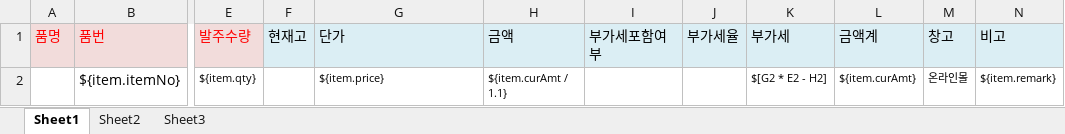
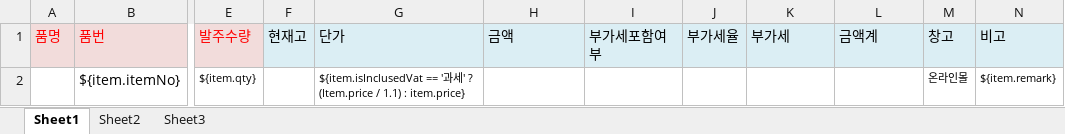
Before and after one commit to zmmx011/didigo-automation, an Excel workbook: src/main/resources/deploy/template/mall/purchaseorder.xlsx, sheet Sheet1, drawn as a sheet; only a part is shown, gaps mark what is left out; values as stored, in another font and other column widths than the file's, no borders; the diff names each change by its address in the sheet, - before the commit and + after, or states it on an @@ line.

```diff
--- a/src/main/resources/deploy/template/mall/purchaseorder.xlsx (sheet Sheet1)
+++ b/src/main/resources/deploy/template/mall/purchaseorder.xlsx (sheet Sheet1)
-G2: ${item.price}
+G2: ${item.isInclusedVat == '과세' ? (Item.price / 1.1) : item.price}
-H2: ${item.curAmt / 1.1}
+H2: (empty)
-K2: $[G2 * E2 - H2]
+K2: (empty)
-L2: ${item.curAmt}
+L2: (empty)
```
Also changed, not shown: src/main/resources/deploy/template/mall/item.xlsx, 19 other files.
